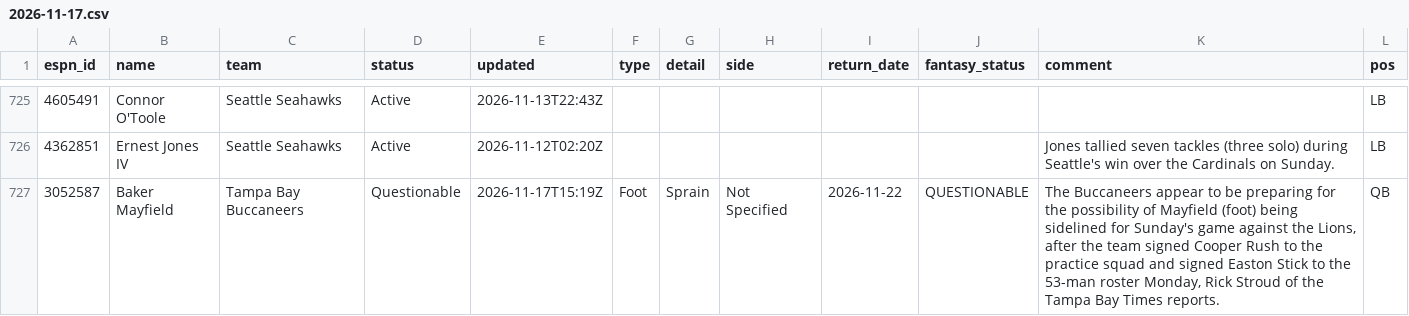
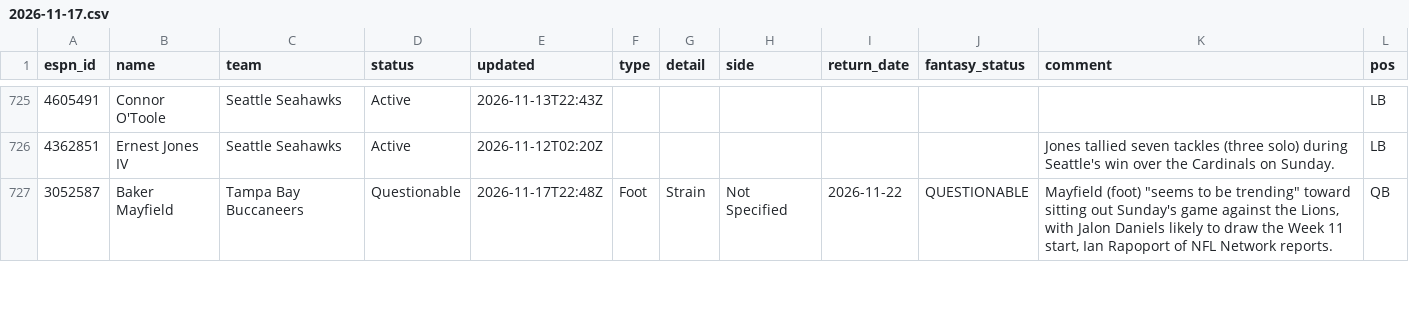
Before and after one commit to ChefJulio/nfl-edge, a CSV file: data/espn_injuries/2026-11-17.csv, drawn as a sheet; only a part is shown, gaps mark what is left out; the diff covers the shown part only.

```diff
--- a/data/espn_injuries/2026-11-17.csv
+++ b/data/espn_injuries/2026-11-17.csv
@@ -726,2 +726,2 @@ espn_id,name,team,status,updated,type,detail,side,return_date,fantasy_status,com
 4362851,Ernest Jones IV,Seattle Seahawks,Active,2026-11-12T02:20Z,,,,,,Jones tallied seven tackles (three solo) during Seattle's win over the Cardinals on Sunday.,LB
-3052587,Baker Mayfield,Tampa Bay Buccaneers,Questionable,2026-11-17T15:19Z,Foot,Sprain,Not Specified,2026-11-22,QUESTIONABLE,"The Buccaneers appear to be preparing for the possibility of Mayfield (foot) being sidelined for Sunday's game against the Lions, after the team signed Cooper Rush to the practice squad and signed Easton Stick to the 53-man roster Monday, Rick Stroud of the Tampa Bay Times reports.",QB
+3052587,Baker Mayfield,Tampa Bay Buccaneers,Questionable,2026-11-17T22:48Z,Foot,Strain,Not Specified,2026-11-22,QUESTIONABLE,"Mayfield (foot) ""seems to be trending"" toward sitting out Sunday's game against the Lions, with Jalon Daniels likely to draw the Week 11 start, Ian Rapoport of NFL Network reports.",QB
```
Also changed, not shown: 3 added rows, 3 removed rows and 4 edited cells elsewhere in this file, 3 other files.
